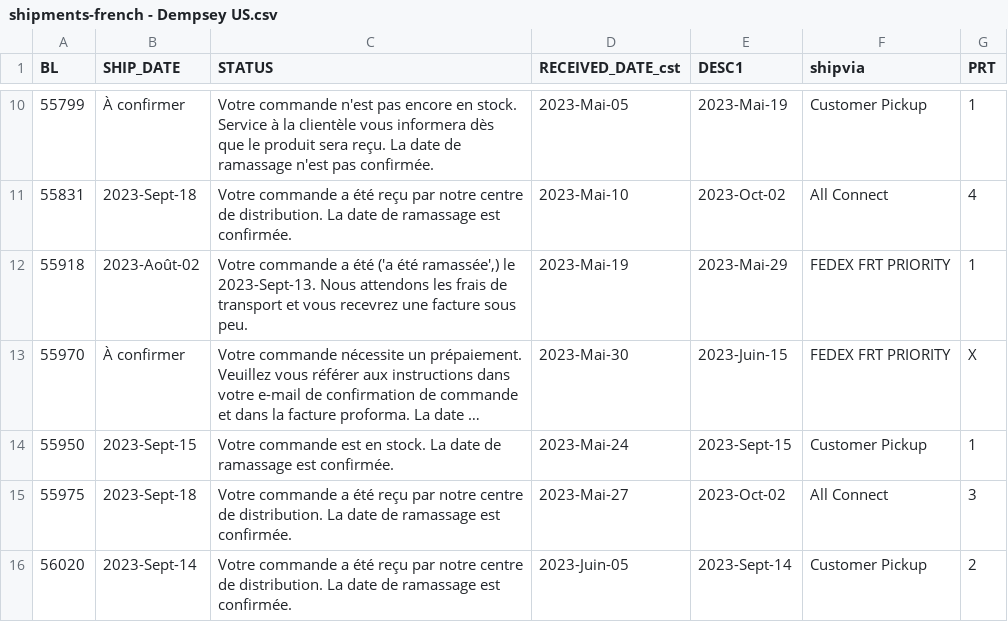
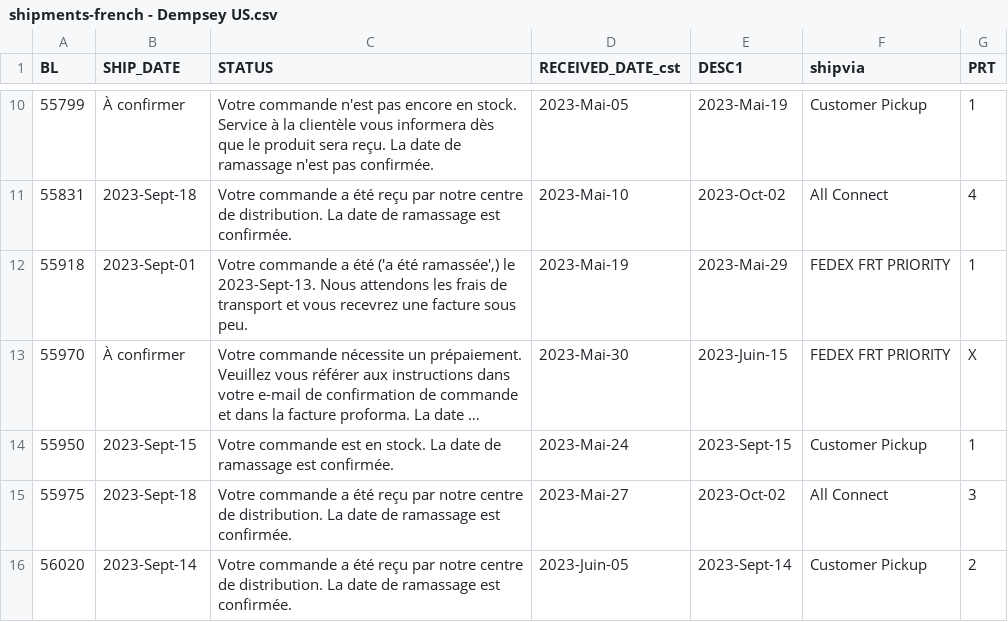
Before and after one commit to dempseysystems/dempseysystems.github.io, a CSV file: shipments-french - Dempsey US.csv, drawn as a sheet; only a part is shown, gaps mark what is left out; long unchanged cells end in …; the diff covers the shown part only; the diff names each change by its address in the sheet, - before the commit and + after, or states it on an @@ line.

```diff
--- a/shipments-french - Dempsey US.csv
+++ b/shipments-french - Dempsey US.csv
-B12 (SHIP_DATE): 2023-Août-02
+B12 (SHIP_DATE): 2023-Sept-01
```
Also changed, not shown: 7 edited cells elsewhere in this file, ordhfile - Dempsey US.csv, 16 other files.
